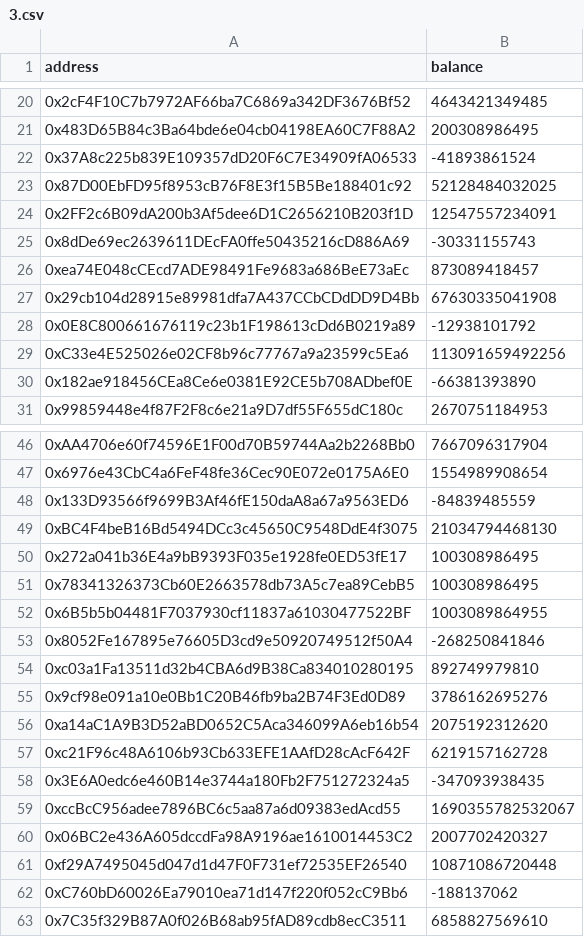
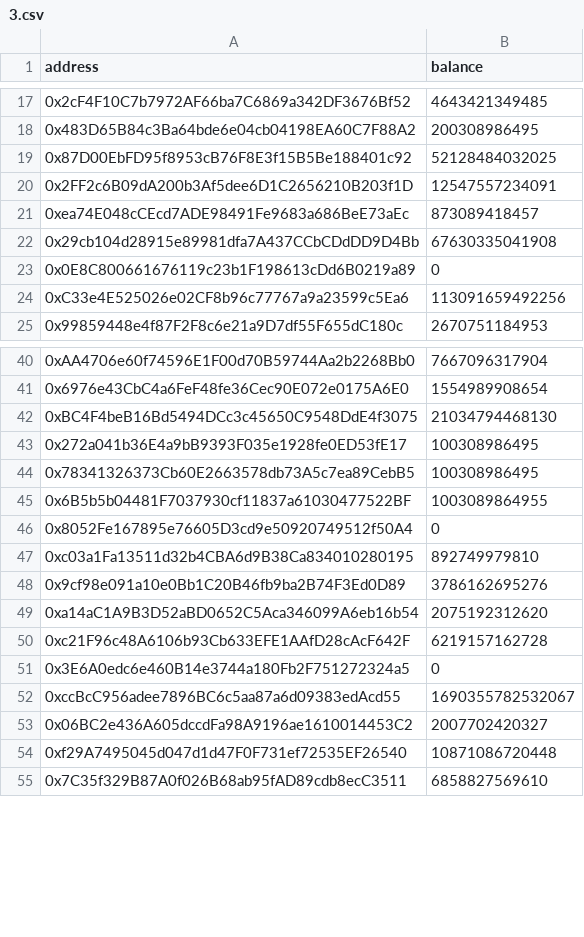
Before and after one commit to mathisbeauty/snapshot-scraper, a CSV file: cache/agi_stake/3.csv, drawn as a sheet; only a part is shown, gaps mark what is left out; removed rows and columns are numbered as before the commit, all else as after; the diff covers the shown part only; the diff names each change by its address in the sheet, - before the commit and + after, or states it on an @@ line.

```diff
--- a/cache/agi_stake/3.csv
+++ b/cache/agi_stake/3.csv
-row 22: 0x37A8c225b839E109357dD20F6C7E34909fA06533 | -41893861524
-row 25: 0x8dDe69ec2639611DEcFA0ffe50435216cD886A69 | -30331155743
-B23 (balance): -12938101792
+B23 (balance): 0
-row 30: 0x182ae918456CEa8Ce6e0381E92CE5b708ADbef0E | -66381393890
-row 48: 0x133D93566f9699B3Af46fE150daA8a67a9563ED6 | -84839485559
-B46 (balance): -268250841846
+B46 (balance): 0
-B51 (balance): -347093938435
+B51 (balance): 0
-row 62: 0xC760bD60026Ea79010ea71d147f220f052cC9Bb6 | -188137062
```
Also changed, not shown: 20 removed rows and 8 edited cells elsewhere in this file, cache/agi_stake/2.csv, cache/agi_stake/4.csv, 12 other files.
